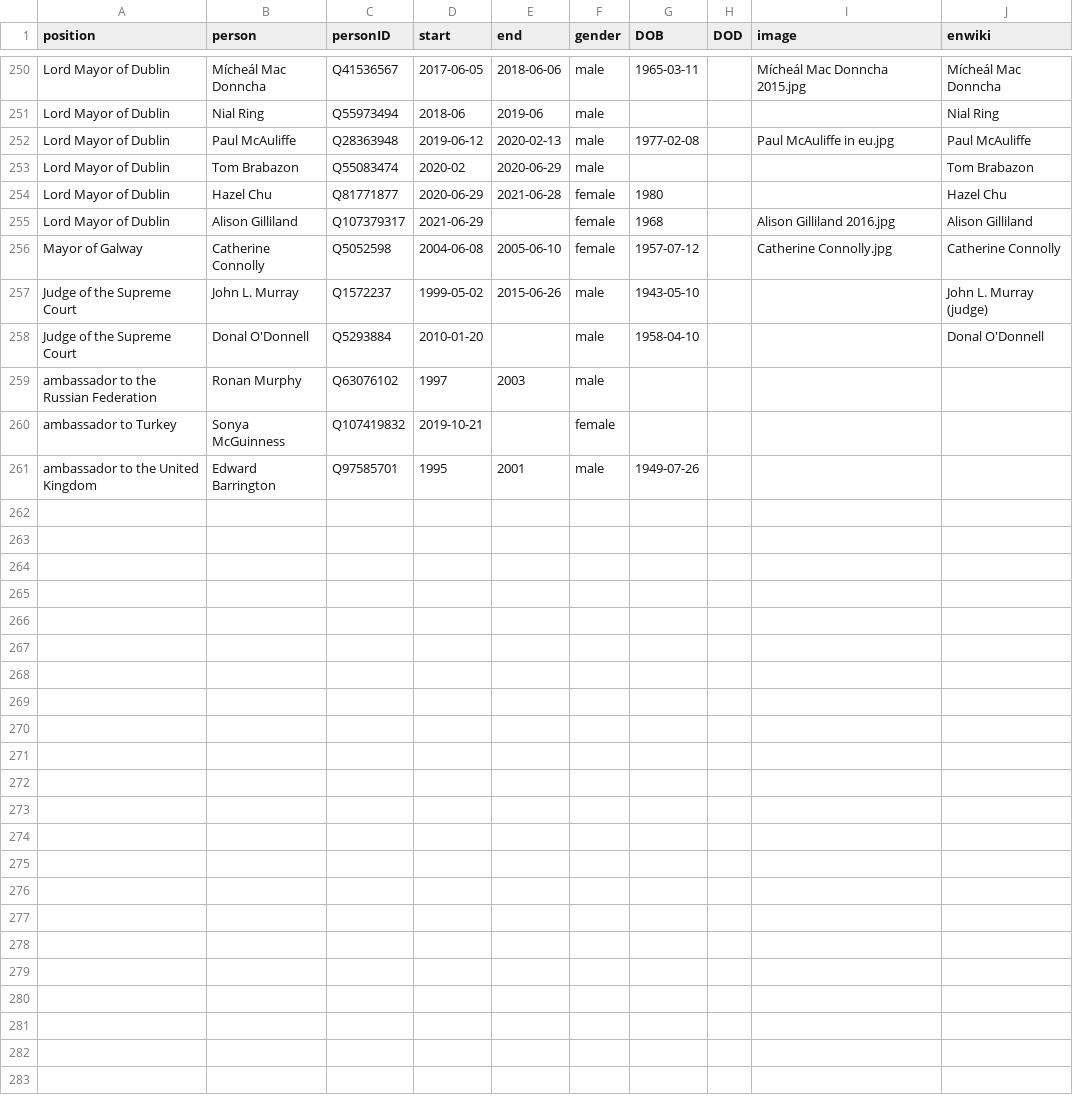
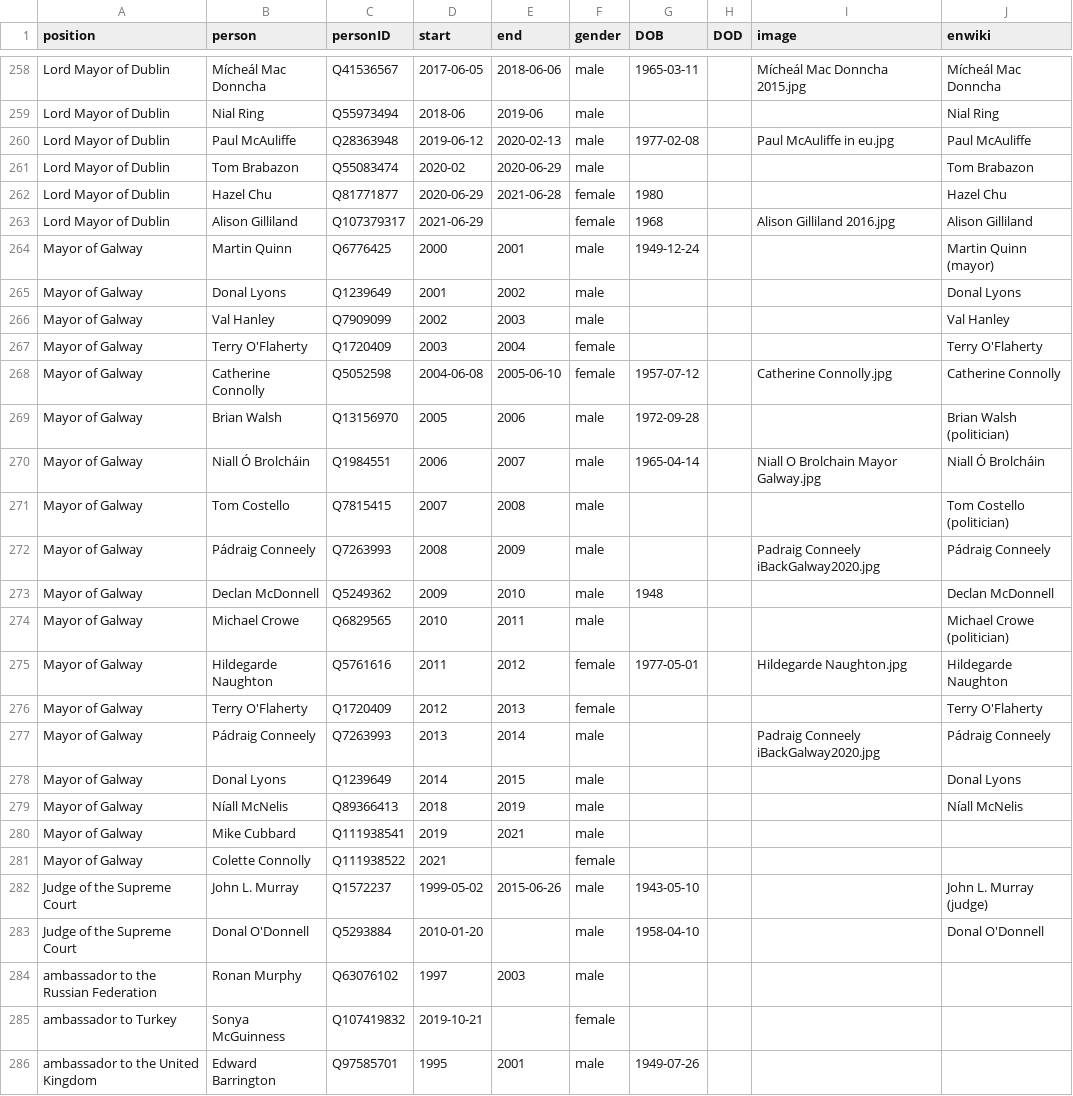
Before and after one commit to every-politician-scrapers/ireland-ministers, a CSV file: html/holders21.csv, drawn as a sheet; only a part is shown, gaps mark what is left out; the diff covers the shown part only; the diff names each change by its address in the sheet, - before the commit and + after, or states it on an @@ line.

```diff
--- a/html/holders21.csv
+++ b/html/holders21.csv
+row 264: Mayor of Galway | Martin Quinn | Q6776425 | 2000 | 2001 | male | 1949-12-24 |  |  | Martin Quinn (mayor)
+row 265: Mayor of Galway | Donal Lyons | Q1239649 | 2001 | 2002 | male |  |  |  | Donal Lyons
+row 266: Mayor of Galway | Val Hanley | Q7909099 | 2002 | 2003 | male |  |  |  | Val Hanley
+row 267: Mayor of Galway | Terry O'Flaherty | Q1720409 | 2003 | 2004 | female |  |  |  | Terry O'Flaherty
+row 269: Mayor of Galway | Brian Walsh | Q13156970 | 2005 | 2006 | male | 1972-09-28 |  |  | Brian Walsh (politician)
+row 270: Mayor of Galway | Niall Ó Brolcháin | Q1984551 | 2006 | 2007 | male | 1965-04-14 |  | Niall O Brolchain Mayor Galway.jpg | Niall Ó Brolcháin
+row 271: Mayor of Galway | Tom Costello | Q7815415 | 2007 | 2008 | male |  |  |  | Tom Costello (politician)
+row 272: Mayor of Galway | Pádraig Conneely | Q7263993 | 2008 | 2009 | male |  |  | Padraig Conneely iBackGalway2020.jpg | Pádraig Conneely
+row 273: Mayor of Galway | Declan McDonnell | Q5249362 | 2009 | 2010 | male | 1948 |  |  | Declan McDonnell
+row 274: Mayor of Galway | Michael Crowe | Q6829565 | 2010 | 2011 | male |  |  |  | Michael Crowe (politician)
+row 275: Mayor of Galway | Hildegarde Naughton | Q5761616 | 2011 | 2012 | female | 1977-05-01 |  | Hildegarde Naughton.jpg | Hildegarde Naughton
+row 276: Mayor of Galway | Terry O'Flaherty | Q1720409 | 2012 | 2013 | female |  |  |  | Terry O'Flaherty
+row 277: Mayor of Galway | Pádraig Conneely | Q7263993 | 2013 | 2014 | male |  |  | Padraig Conneely iBackGalway2020.jpg | Pádraig Conneely
+row 278: Mayor of Galway | Donal Lyons | Q1239649 | 2014 | 2015 | male |  |  |  | Donal Lyons
+row 279: Mayor of Galway | Níall McNelis | Q89366413 | 2018 | 2019 | male |  |  |  | Níall McNelis
+row 280: Mayor of Galway | Mike Cubbard | Q111938541 | 2019 | 2021 | male
+row 281: Mayor of Galway | Colette Connolly | Q111938522 | 2021 |  | female
```
Also changed, not shown: 8 added rows and 1 edited cell elsewhere in this file, html/current.csv, html/positions.csv, 1 other file.
